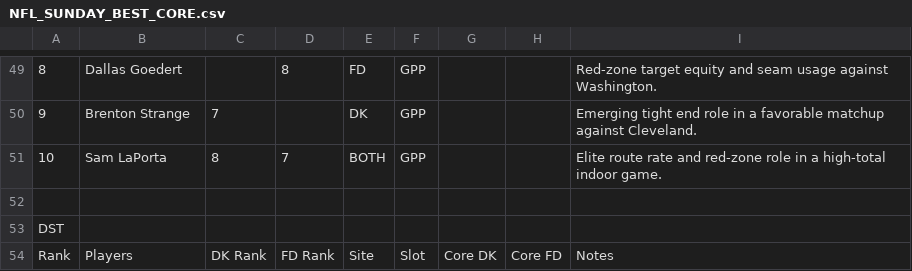
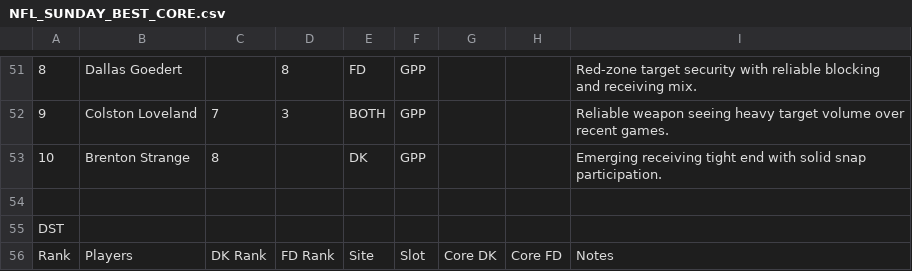
Before and after one commit to chrisgimino/nflcoreplays, a CSV file: NFL_SUNDAY_BEST_CORE.csv, drawn as a sheet; only a part is shown, gaps mark what is left out; addresses are those after the commit; the diff covers the shown part only; the diff names each change by its address in the sheet, - before the commit and + after, or states it on an @@ line.

```diff
--- a/NFL_SUNDAY_BEST_CORE.csv
+++ b/NFL_SUNDAY_BEST_CORE.csv
-I51: Red-zone target equity and seam usage against Washington.
+I51: Red-zone target security with reliable blocking and receiving mix.
-B52: Brenton Strange
+B52: Colston Loveland
-D52: (empty)
+D52: 3
-E52: DK
+E52: BOTH
-I52: Emerging tight end role in a favorable matchup against Cleveland.
+I52: Reliable weapon seeing heavy target volume over recent games.
-B53: Sam LaPorta
+B53: Brenton Strange
-D53: 7
+D53: (empty)
-E53: BOTH
+E53: DK
-I53: Elite route rate and red-zone role in a high-total indoor game.
+I53: Emerging receiving tight end with solid snap participation.
```
Also changed, not shown: 5 added rows, 3 removed rows and 57 edited cells elsewhere in this file.
